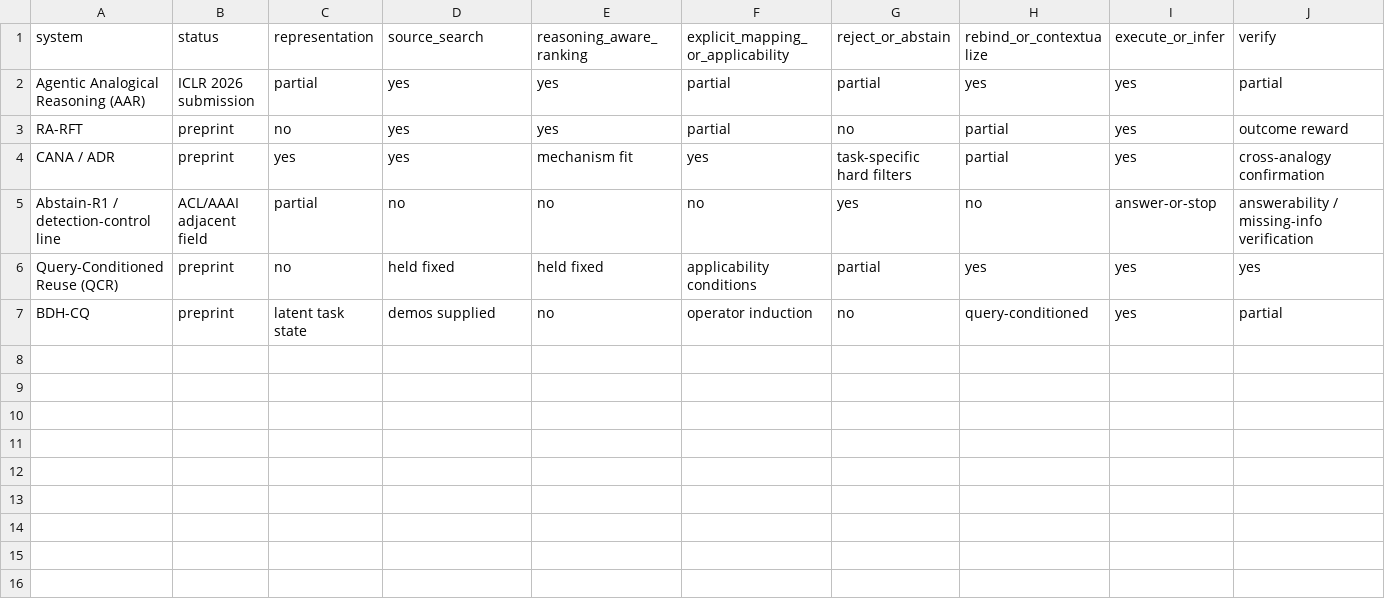
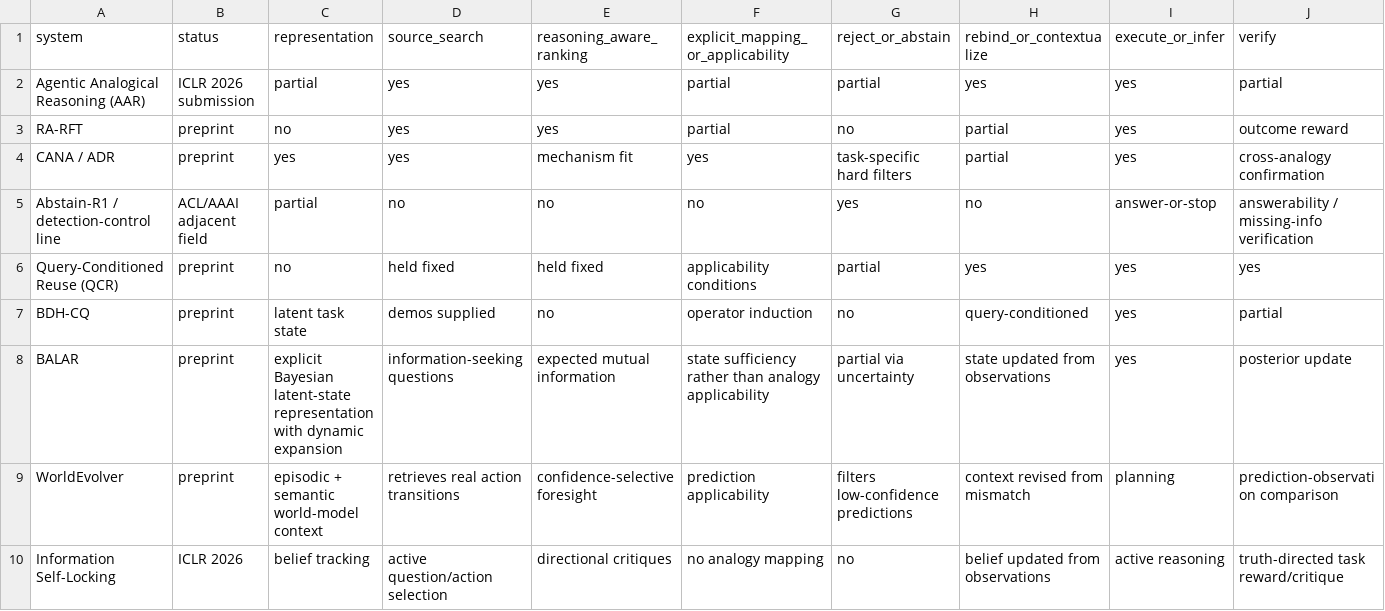
Before and after one commit to zhhos98-cell/Analogical_reasoing, a CSV file: data/control_systems.csv, drawn as a sheet; only a part is shown; rows hold the shown columns only; the diff names each change by its address in the sheet, - before the commit and + after, or states it on an @@ line.

Commit message:
Add belief-update controllers to control matrix

```diff
--- a/data/control_systems.csv
+++ b/data/control_systems.csv
+row 8: BALAR | preprint | explicit Bayesian latent-state representation with dynamic expansion | information-seeking questions | expected mutual information | state sufficiency rather than analogy applicability | partial via uncertainty | state updated from observations | yes | posterior update
+row 9: WorldEvolver | preprint | episodic + semantic world-model context | retrieves real action transitions | confidence-selective foresight | prediction applicability | filters low-confidence predictions | context revised from mismatch | planning | prediction-observation comparison
+row 10: Information Self-Locking | ICLR 2026 | belief tracking | active question/action selection | directional critiques | no analogy mapping | no | belief updated from observations | active reasoning | truth-directed task reward/critique
```
